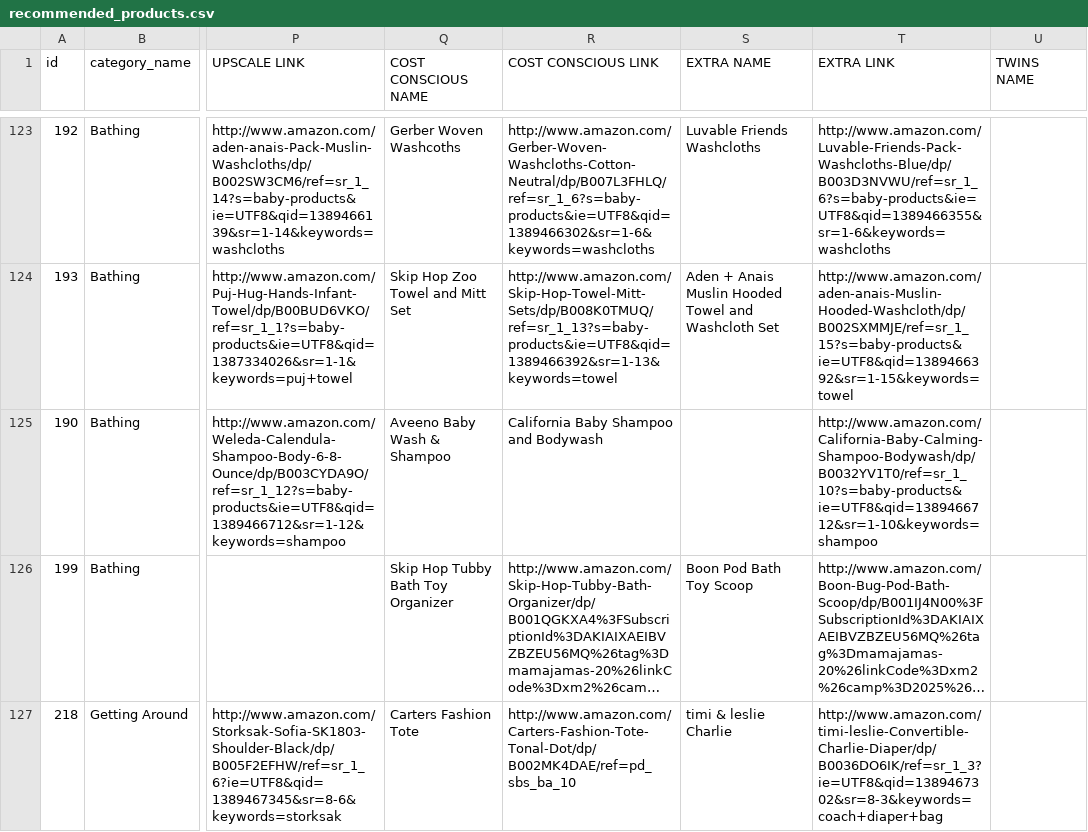
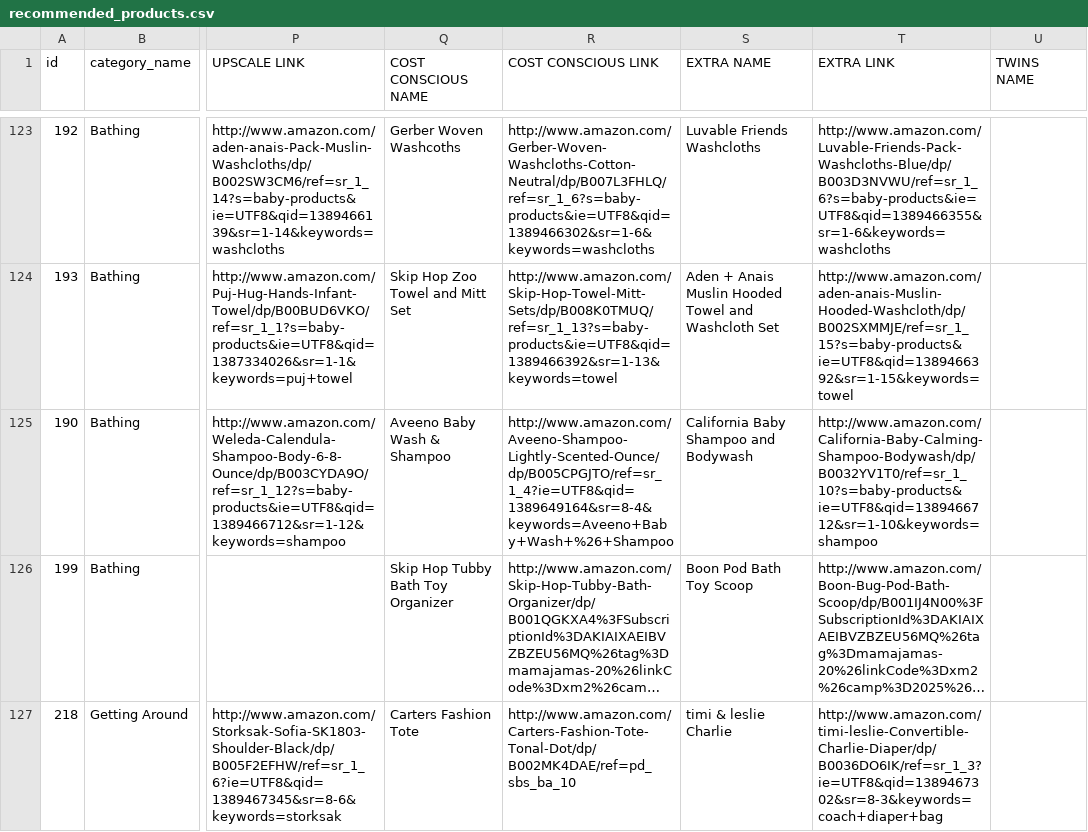
Before and after one commit to aschiavoni/mamajamas, a CSV file: db/import/recommended_products.csv, drawn as a sheet; only a part is shown, gaps mark what is left out; long unchanged cells end in …; the diff names each change by its address in the sheet, - before the commit and + after, or states it on an @@ line.

Commit message:
update product recommendations spreadsheet

```diff
--- a/db/import/recommended_products.csv
+++ b/db/import/recommended_products.csv
-R125 (COST CONSCIOUS LINK): California Baby Shampoo and Bodywash
+R125 (COST CONSCIOUS LINK): http://www.amazon.com/Aveeno-Shampoo-Lightly-Scented-Ounce/dp/B005CPGJTO/ref=sr_1_4?ie=UTF8&qid=1389649164&sr=8-4&keywords=Aveeno+Baby+Wash+%26+Shampoo
-S125 (EXTRA NAME): (empty)
+S125 (EXTRA NAME): California Baby Shampoo and Bodywash
```
